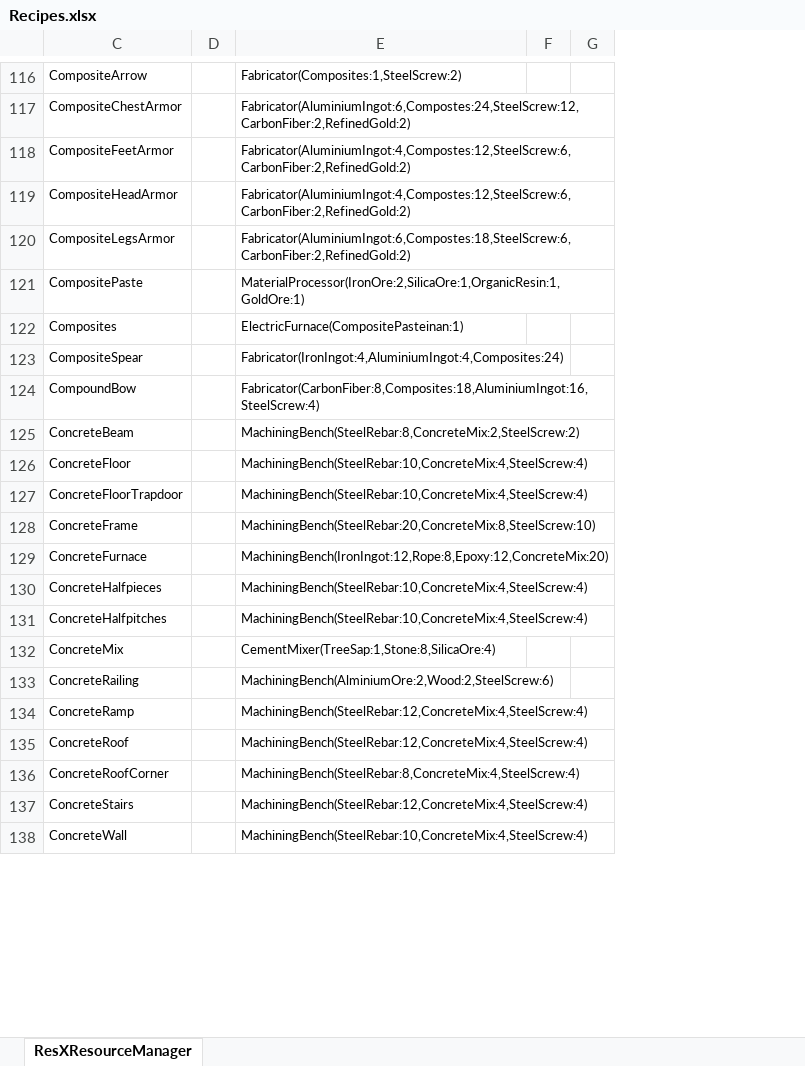
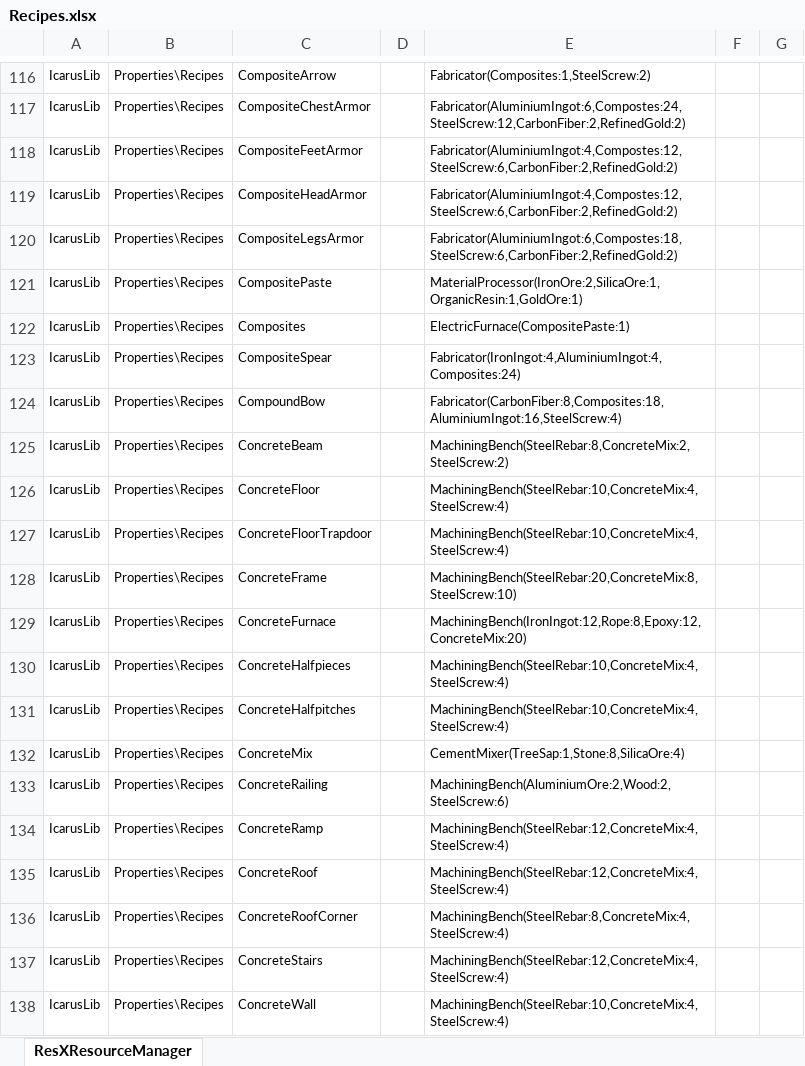
Before and after one commit to MasudaAkio/IcarusUtil, an Excel workbook: Recipes.xlsx, sheet ResXResourceManager, drawn as a sheet; only a part is shown, gaps mark what is left out; values as stored, in another font and other column widths than the file's, no borders; the diff covers the shown part only; the diff names each change by its address in the sheet, - before the commit and + after, or states it on an @@ line.

```diff
--- a/Recipes.xlsx (sheet ResXResourceManager)
+++ b/Recipes.xlsx (sheet ResXResourceManager)
@@ column A unhidden, rows 116-138: all IcarusLib @@
@@ column B unhidden, rows 116-138: all Properties\Recipes @@
-E122: ElectricFurnace(CompositePasteinan:1)
+E122: ElectricFurnace(CompositePaste:1)
-E133: MachiningBench(AlminiumOre:2,Wood:2,SteelScrew:6)
+E133: MachiningBench(AluminiumOre:2,Wood:2,SteelScrew:6)
```
Also changed, not shown: 2 added rows and 16 edited cells elsewhere in this sheet, ObjectNames.xlsx, 21 other files.
